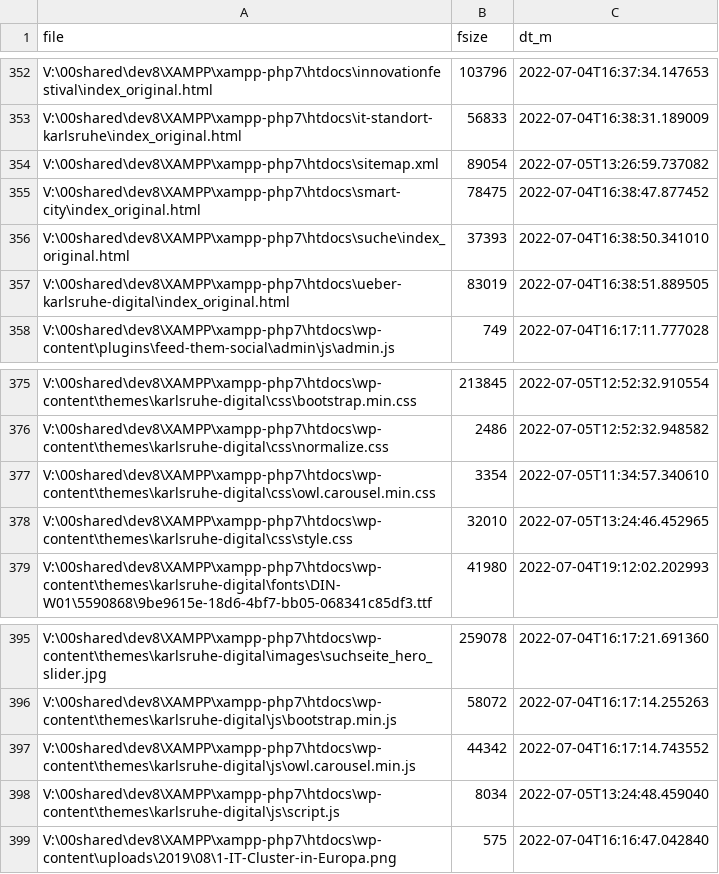
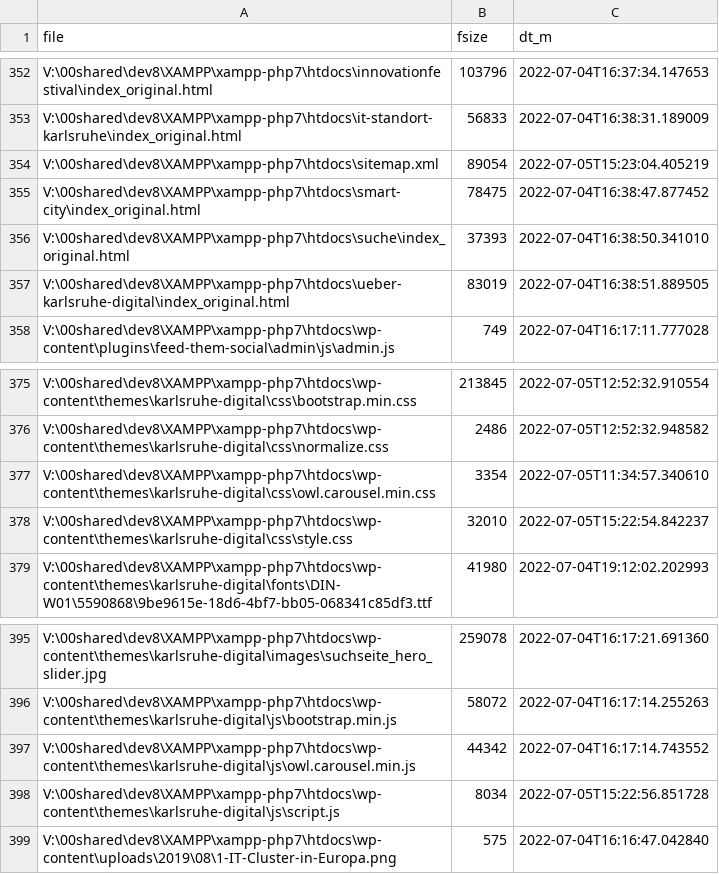
Before and after one commit to johanjohan/minimalcarbon, a CSV file: data/karlsruhe.digital/karlsruhe.digital_export_original_files.csv, drawn as a sheet; only a part is shown, gaps mark what is left out.

```diff
--- a/data/karlsruhe.digital/karlsruhe.digital_export_original_files.csv
+++ b/data/karlsruhe.digital/karlsruhe.digital_export_original_files.csv
@@ -353,3 +353,3 @@ V:\00shared\dev8\XAMPP\xampp-php7\htdocs\innovationfestival\index_original.html,
 V:\00shared\dev8\XAMPP\xampp-php7\htdocs\it-standort-karlsruhe\index_original.html,56833,2022-07-04T16:38:31.189009
-V:\00shared\dev8\XAMPP\xampp-php7\htdocs\sitemap.xml,89054,2022-07-05T13:26:59.737082
+V:\00shared\dev8\XAMPP\xampp-php7\htdocs\sitemap.xml,89054,2022-07-05T15:23:04.405219
 V:\00shared\dev8\XAMPP\xampp-php7\htdocs\smart-city\index_original.html,78475,2022-07-04T16:38:47.877452
@@ -377,3 +377,3 @@ V:\00shared\dev8\XAMPP\xampp-php7\htdocs\wp-content\themes\karlsruhe-digital\css
 V:\00shared\dev8\XAMPP\xampp-php7\htdocs\wp-content\themes\karlsruhe-digital\css\owl.carousel.min.css,3354,2022-07-05T11:34:57.340610
-V:\00shared\dev8\XAMPP\xampp-php7\htdocs\wp-content\themes\karlsruhe-digital\css\style.css,32010,2022-07-05T13:24:46.452965
+V:\00shared\dev8\XAMPP\xampp-php7\htdocs\wp-content\themes\karlsruhe-digital\css\style.css,32010,2022-07-05T15:22:54.842237
 V:\00shared\dev8\XAMPP\xampp-php7\htdocs\wp-content\themes\karlsruhe-digital\fonts\DIN-W01\5590868\9be9615e-18d6-4bf7-bb05-068341c85df3.ttf,41980,2022-07-04T19:12:02.202993
@@ -397,3 +397,3 @@ V:\00shared\dev8\XAMPP\xampp-php7\htdocs\wp-content\themes\karlsruhe-digital\js\
 V:\00shared\dev8\XAMPP\xampp-php7\htdocs\wp-content\themes\karlsruhe-digital\js\owl.carousel.min.js,44342,2022-07-04T16:17:14.743552
-V:\00shared\dev8\XAMPP\xampp-php7\htdocs\wp-content\themes\karlsruhe-digital\js\script.js,8034,2022-07-05T13:24:48.459040
+V:\00shared\dev8\XAMPP\xampp-php7\htdocs\wp-content\themes\karlsruhe-digital\js\script.js,8034,2022-07-05T15:22:56.851728
 V:\00shared\dev8\XAMPP\xampp-php7\htdocs\wp-content\uploads\2019\08\1-IT-Cluster-in-Europa.png,575,2022-07-04T16:16:47.042840
```
Also changed, not shown: data/karlsruhe.digital/karlsruhe.digital_export_unpowered_files.csv, 2 other files.
